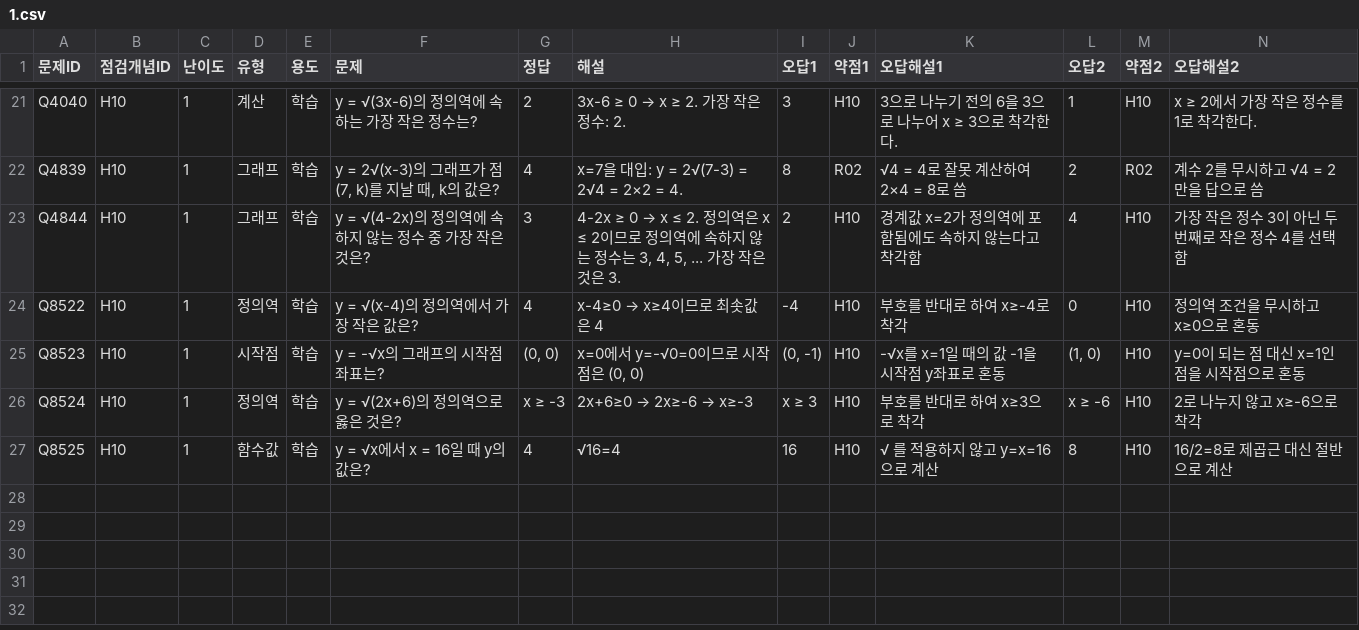
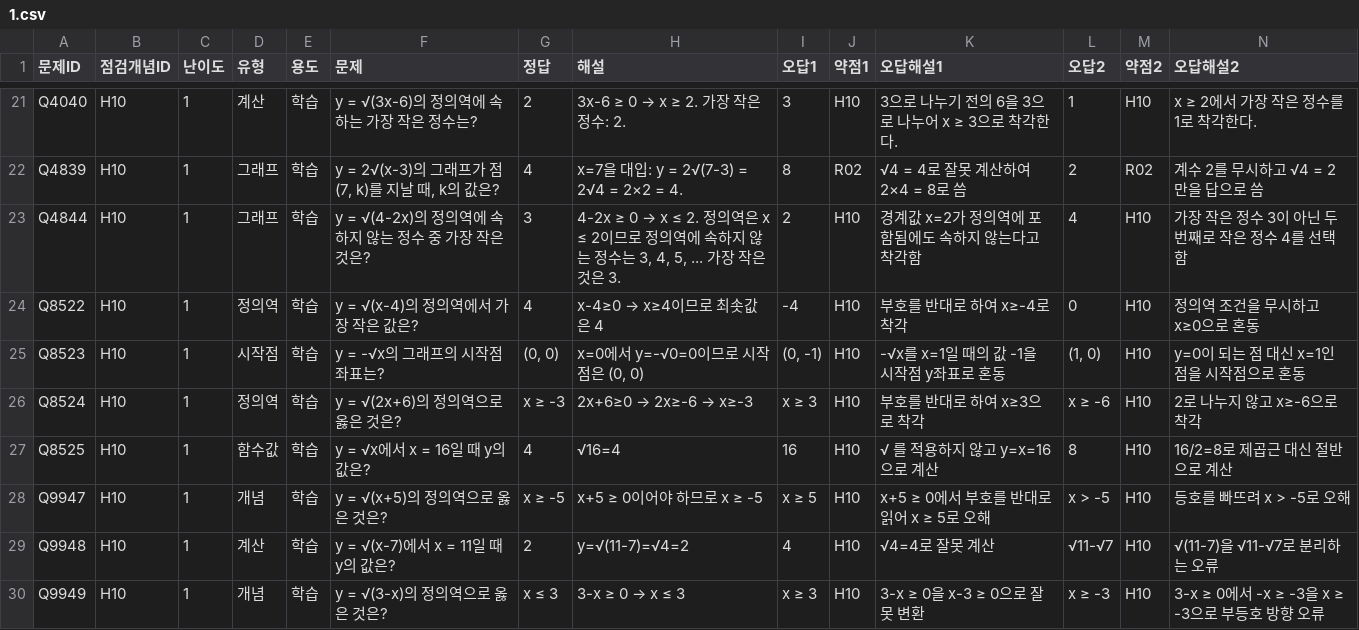
Before and after one commit to wataryu00-boop/math-diagnostic, a CSV file: problems/H10/1.csv, drawn as a sheet; only a part is shown, gaps mark what is left out; rows hold the shown columns only; the diff names each change by its address in the sheet, - before the commit and + after, or states it on an @@ line.

```diff
--- a/problems/H10/1.csv
+++ b/problems/H10/1.csv
+row 28: Q9947 | H10 | 1 | 개념 | 학습 | y = √(x+5)의 정의역으로 옳은 것은? | x ≥ -5 | x+5 ≥ 0이어야 하므로 x ≥ -5 | x ≥ 5 | H10 | x+5 ≥ 0에서 부호를 반대로 읽어 x ≥ 5로 오해 | x > -5 | H10 | 등호를 빠뜨려 x > -5로 오해
+row 29: Q9948 | H10 | 1 | 계산 | 학습 | y = √(x-7)에서 x = 11일 때 y의 값은? | 2 | y=√(11-7)=√4=2 | 4 | H10 | √4=4로 잘못 계산 | √11-√7 | H10 | √(11-7)을 √11-√7로 분리하는 오류
+row 30: Q9949 | H10 | 1 | 개념 | 학습 | y = √(3-x)의 정의역으로 옳은 것은? | x ≤ 3 | 3-x ≥ 0 → x ≤ 3 | x ≥ 3 | H10 | 3-x ≥ 0을 x-3 ≥ 0으로 잘못 변환 | x ≥ -3 | H10 | 3-x ≥ 0에서 -x ≥ -3을 x ≥ -3으로 부등호 방향 오류
```
Also changed, not shown: problems/H10/2.csv, problems/H10/3.csv.
